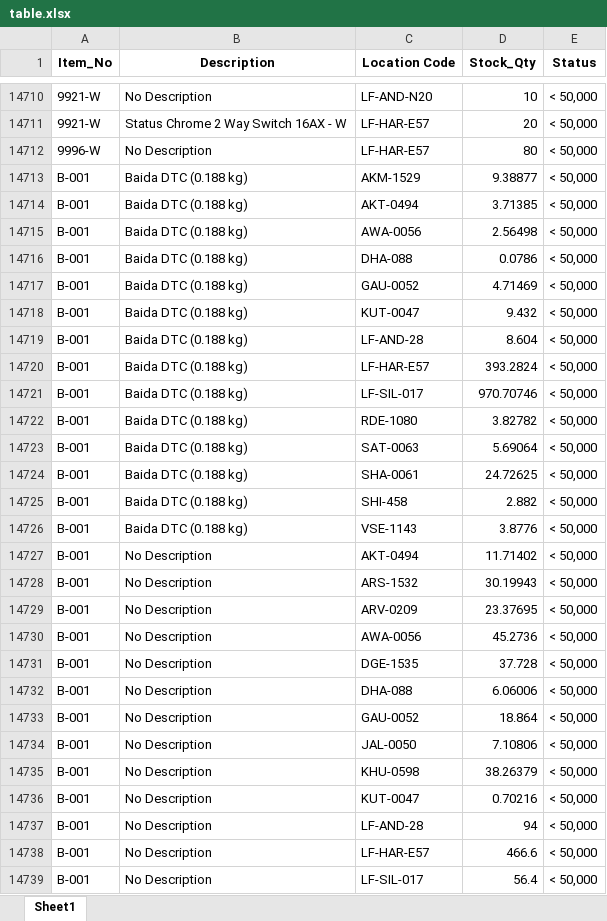
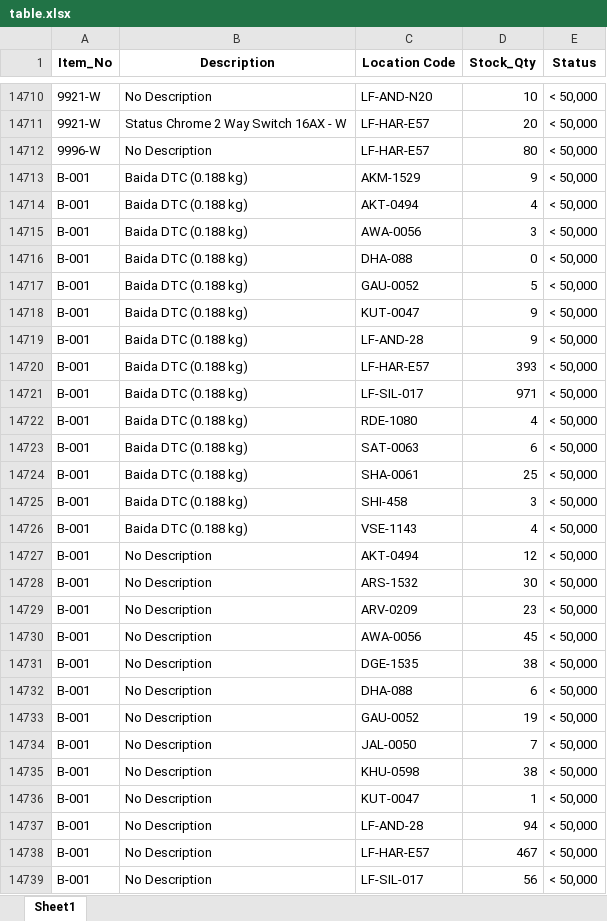
Before and after one commit to ujustbetech/pm_cona, an Excel workbook: saved_kpis/supply_availability/table.xlsx, sheet Sheet1, drawn as a sheet; only a part is shown, gaps mark what is left out; values as stored, in another font and other column widths than the file's, no borders; the diff covers the shown part only; the diff names each change by its address in the sheet, - before the commit and + after, or states it on an @@ line.

```diff
--- a/saved_kpis/supply_availability/table.xlsx (sheet Sheet1)
+++ b/saved_kpis/supply_availability/table.xlsx (sheet Sheet1)
-D14713 (Stock_Qty): 9.38877
+D14713 (Stock_Qty): 9
-D14714 (Stock_Qty): 3.71385
+D14714 (Stock_Qty): 4
-D14715 (Stock_Qty): 2.56498
+D14715 (Stock_Qty): 3
-D14716 (Stock_Qty): 0.0786
+D14716 (Stock_Qty): 0
-D14717 (Stock_Qty): 4.71469
+D14717 (Stock_Qty): 5
-D14718 (Stock_Qty): 9.432
+D14718 (Stock_Qty): 9
-D14719 (Stock_Qty): 8.604
+D14719 (Stock_Qty): 9
-D14720 (Stock_Qty): 393.2824
+D14720 (Stock_Qty): 393
-D14721 (Stock_Qty): 970.70746
+D14721 (Stock_Qty): 971
-D14722 (Stock_Qty): 3.82782
+D14722 (Stock_Qty): 4
-D14723 (Stock_Qty): 5.69064
+D14723 (Stock_Qty): 6
-D14724 (Stock_Qty): 24.72625
+D14724 (Stock_Qty): 25
-D14725 (Stock_Qty): 2.882
+D14725 (Stock_Qty): 3
-D14726 (Stock_Qty): 3.8776
+D14726 (Stock_Qty): 4
-D14727 (Stock_Qty): 11.71402
+D14727 (Stock_Qty): 12
-D14728 (Stock_Qty): 30.19943
+D14728 (Stock_Qty): 30
-D14729 (Stock_Qty): 23.37695
+D14729 (Stock_Qty): 23
-D14730 (Stock_Qty): 45.2736
+D14730 (Stock_Qty): 45
-D14731 (Stock_Qty): 37.728
+D14731 (Stock_Qty): 38
-D14732 (Stock_Qty): 6.06006
+D14732 (Stock_Qty): 6
-D14733 (Stock_Qty): 18.864
+D14733 (Stock_Qty): 19
-D14734 (Stock_Qty): 7.10806
+D14734 (Stock_Qty): 7
-D14735 (Stock_Qty): 38.26379
+D14735 (Stock_Qty): 38
-D14736 (Stock_Qty): 0.70216
+D14736 (Stock_Qty): 1
-D14738 (Stock_Qty): 466.6
+D14738 (Stock_Qty): 467
-D14739 (Stock_Qty): 56.4
+D14739 (Stock_Qty): 56
```
Also changed, not shown: 1231 edited cells elsewhere in this sheet, 2 other files.
